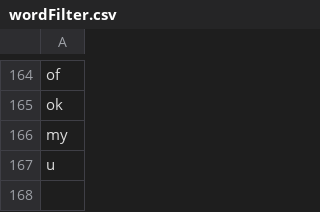
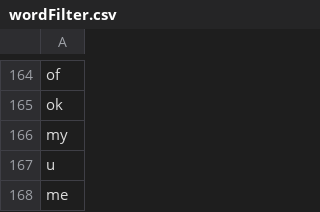
Before and after one commit to rahelest/jprrm, a CSV file: HashHunt/config/wordFilter.csv, drawn as a sheet; only a part is shown, gaps mark what is left out.

```diff
--- a/HashHunt/config/wordFilter.csv
+++ b/HashHunt/config/wordFilter.csv
@@ -167 +167,2 @@ my
 u
+me
```
